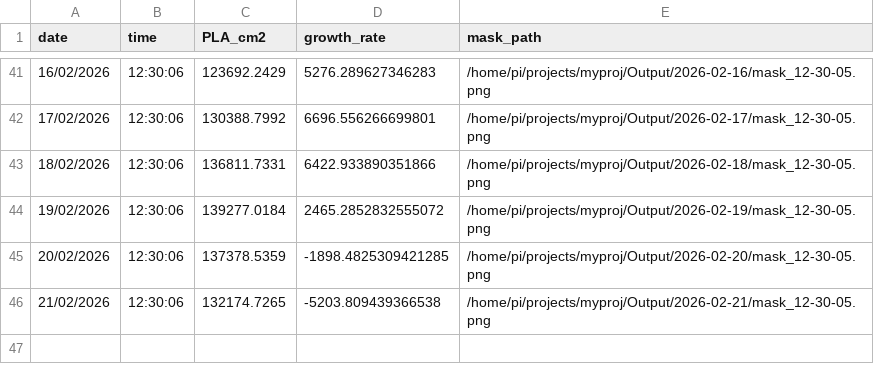
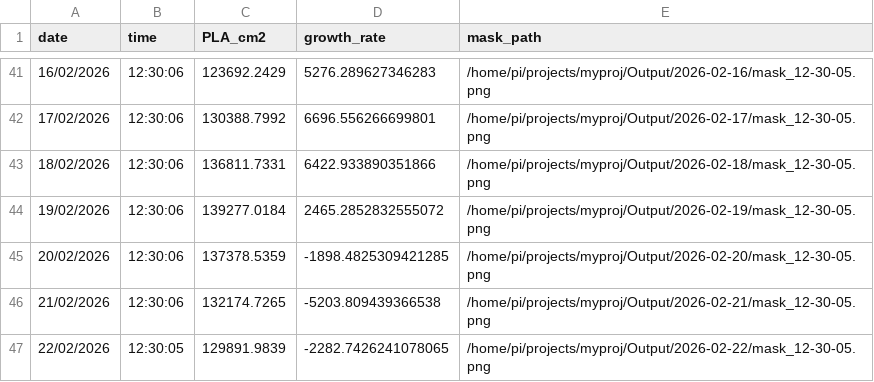
Before and after one commit to nasrulloh-said/my-streamlit-test, a CSV file: data/1st.csv, drawn as a sheet; only a part is shown, gaps mark what is left out; the diff names each change by its address in the sheet, - before the commit and + after, or states it on an @@ line.

Commit message:
update dashboard data

```diff
--- a/data/1st.csv
+++ b/data/1st.csv
+row 47: 22/02/2026 | 12:30:05 | 129891.9839 | -2282.7426241078065 | /home/pi/projects/myproj/Output/2026-02-22/mask_12-30-05.png
```
Also changed, not shown: 2 other files.
